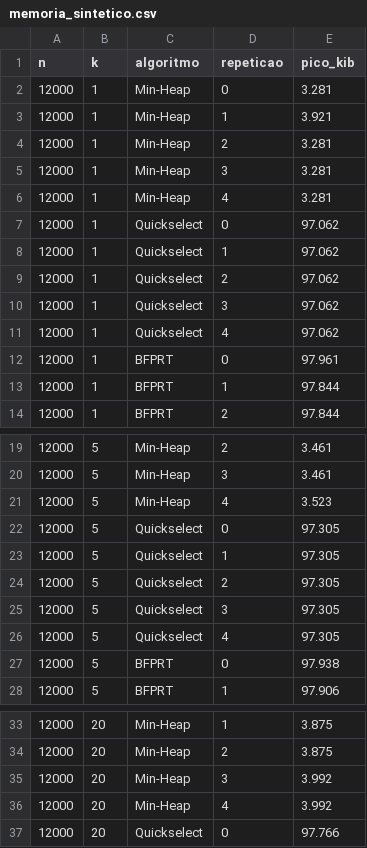
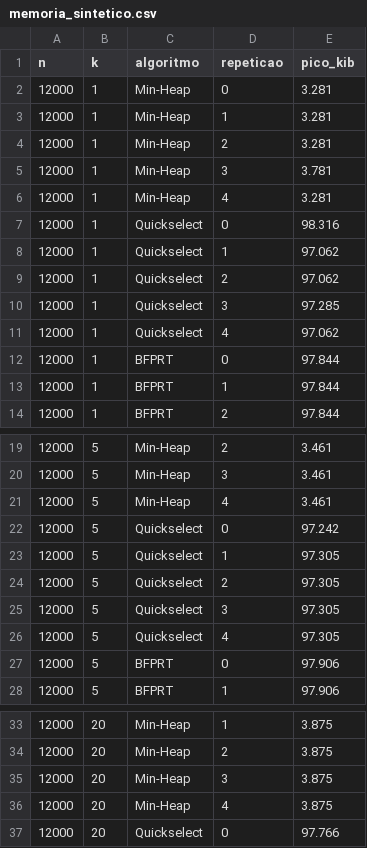
Before and after one commit to AnaClaraGuerra22/INF610-TopK, a CSV file: resultados/memoria_sintetico.csv, drawn as a sheet; only a part is shown, gaps mark what is left out; the diff covers the shown part only.

```diff
--- a/resultados/memoria_sintetico.csv
+++ b/resultados/memoria_sintetico.csv
@@ -2,12 +2,12 @@ n,k,algoritmo,repeticao,pico_kib
 12000,1,Min-Heap,0,3.281
-12000,1,Min-Heap,1,3.921
+12000,1,Min-Heap,1,3.281
 12000,1,Min-Heap,2,3.281
-12000,1,Min-Heap,3,3.281
+12000,1,Min-Heap,3,3.781
 12000,1,Min-Heap,4,3.281
-12000,1,Quickselect,0,97.062
+12000,1,Quickselect,0,98.316
 12000,1,Quickselect,1,97.062
 12000,1,Quickselect,2,97.062
-12000,1,Quickselect,3,97.062
+12000,1,Quickselect,3,97.285
 12000,1,Quickselect,4,97.062
-12000,1,BFPRT,0,97.961
+12000,1,BFPRT,0,97.844
 12000,1,BFPRT,1,97.844
@@ -20,4 +20,4 @@ n,k,algoritmo,repeticao,pico_kib
 12000,5,Min-Heap,3,3.461
-12000,5,Min-Heap,4,3.523
-12000,5,Quickselect,0,97.305
+12000,5,Min-Heap,4,3.461
+12000,5,Quickselect,0,97.242
 12000,5,Quickselect,1,97.305
@@ -26,3 +26,3 @@ n,k,algoritmo,repeticao,pico_kib
 12000,5,Quickselect,4,97.305
-12000,5,BFPRT,0,97.938
+12000,5,BFPRT,0,97.906
 12000,5,BFPRT,1,97.906
@@ -34,4 +34,4 @@ n,k,algoritmo,repeticao,pico_kib
 12000,20,Min-Heap,2,3.875
-12000,20,Min-Heap,3,3.992
-12000,20,Min-Heap,4,3.992
+12000,20,Min-Heap,3,3.875
+12000,20,Min-Heap,4,3.875
 12000,20,Quickselect,0,97.766
```
Also changed, not shown: 3 edited cells elsewhere in this file, resultados/resumo_sintetico.csv, resultados/sintetico.csv, 12 other files.
